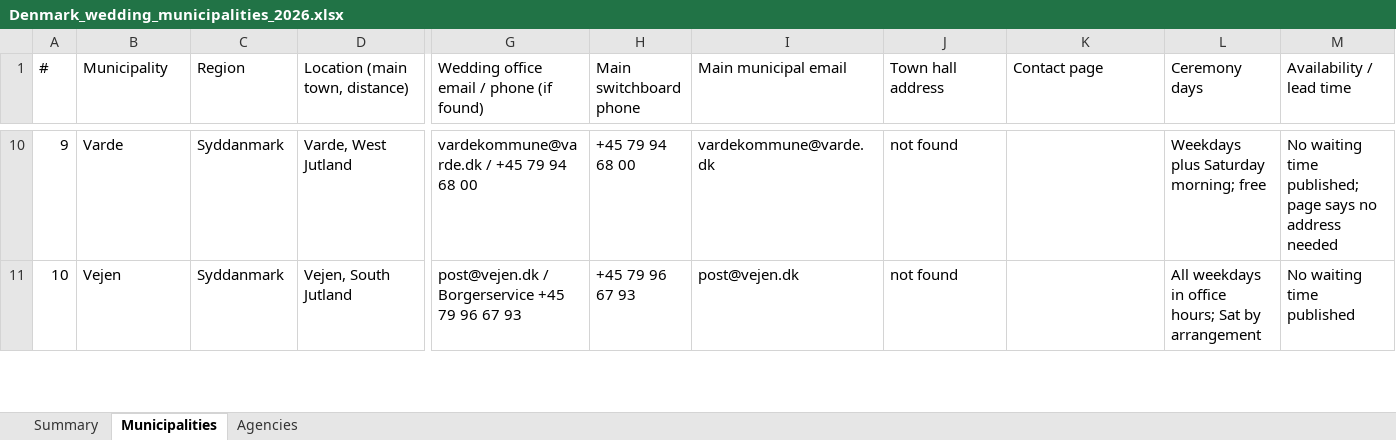
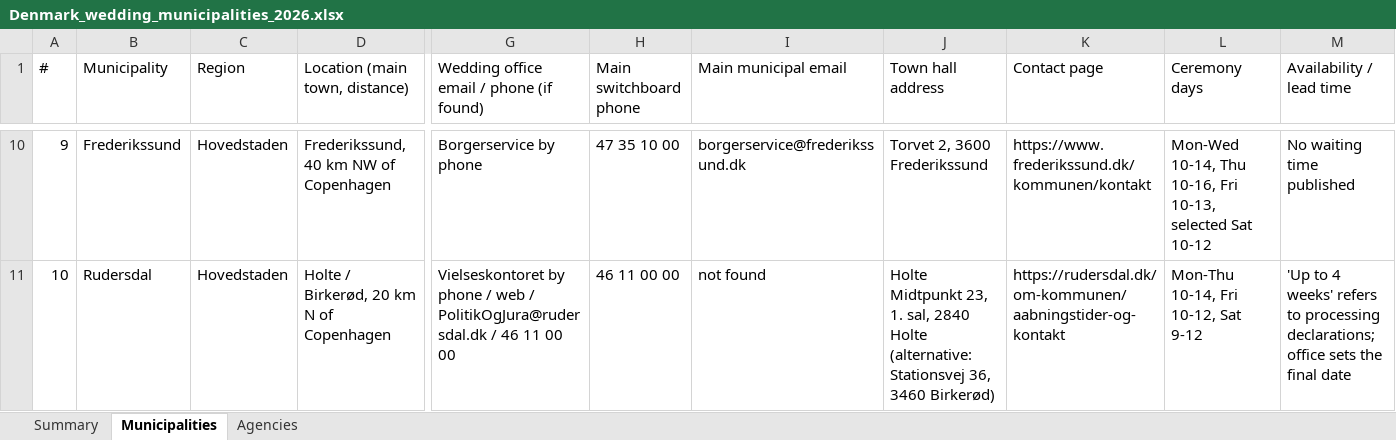
Before and after one commit to lisawongcn-boop/Jun15, an Excel workbook: Denmark_wedding_municipalities_2026.xlsx, sheet Municipalities, drawn as a sheet; only a part is shown, gaps mark what is left out; values as stored, in another font and other column widths than the file's, no cell formats; the diff covers the shown part only; the diff names each change by its address in the sheet, - before the commit and + after, or states it on an @@ line.

```diff
--- a/Denmark_wedding_municipalities_2026.xlsx (sheet Municipalities)
+++ b/Denmark_wedding_municipalities_2026.xlsx (sheet Municipalities)
-B10 (Municipality): Varde
+B10 (Municipality): Frederikssund
-C10:C11 (Region): Syddanmark
+C10:C11 (Region): Hovedstaden
-D10 (Location (main town, distance)): Varde, West Jutland
+D10 (Location (main town, distance)): Frederikssund, 40 km NW of Copenhagen
-G10: vardekommune@varde.dk / +45 79 94 68 00
+G10: Borgerservice by phone
-H10 (Main switchboard phone): +45 79 94 68 00
+H10 (Main switchboard phone): 47 35 10 00
-I10 (Main municipal email): vardekommune@varde.dk
+I10 (Main municipal email): borgerservice@frederikssund.dk
-J10 (Town hall address): not found
+J10 (Town hall address): Torvet 2, 3600 Frederikssund
-K10 (Contact page): (empty)
+K10 (Contact page): https://www.frederikssund.dk/kommunen/kontakt
-L10 (Ceremony days): Weekdays plus Saturday morning; free
+L10 (Ceremony days): Mon-Wed 10-14, Thu 10-16, Fri 10-13, selected Sat 10-12
-M10 (Availability / lead time): No waiting time published; page says no address needed
+M10 (Availability / lead time): No waiting time published
-B11 (Municipality): Vejen
+B11 (Municipality): Rudersdal
-D11 (Location (main town, distance)): Vejen, South Jutland
+D11 (Location (main town, distance)): Holte / Birkerød, 20 km N of Copenhagen
-G11: post@vejen.dk / Borgerservice +45 79 96 67 93
+G11: Vielseskontoret by phone / web / PolitikOgJura@rudersdal.dk / 46 11 00 00
-H11 (Main switchboard phone): +45 79 96 67 93
+H11 (Main switchboard phone): 46 11 00 00
-I11 (Main municipal email): post@vejen.dk
+I11 (Main municipal email): not found
-J11 (Town hall address): not found
+J11 (Town hall address): Holte Midtpunkt 23, 1. sal, 2840 Holte (alternative: Stationsvej 36, 3460 Birkerød)
-K11 (Contact page): (empty)
+K11 (Contact page): https://rudersdal.dk/om-kommunen/aabningstider-og-kontakt
-L11 (Ceremony days): All weekdays in office hours; Sat by arrangement
+L11 (Ceremony days): Mon-Thu 10-14, Fri 10-12, Sat 9-12
-M11 (Availability / lead time): No waiting time published
+M11 (Availability / lead time): 'Up to 4 weeks' refers to processing declarations; office sets the final date
```
Also changed, not shown: 1206 edited cells elsewhere in this sheet, sheet Summary, sheet Agencies, cell formats.
